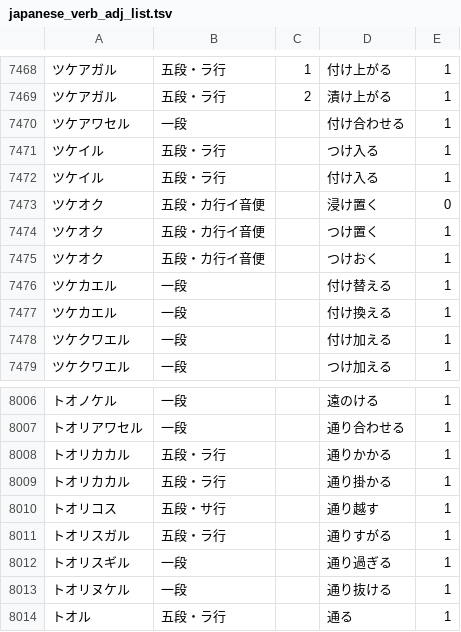
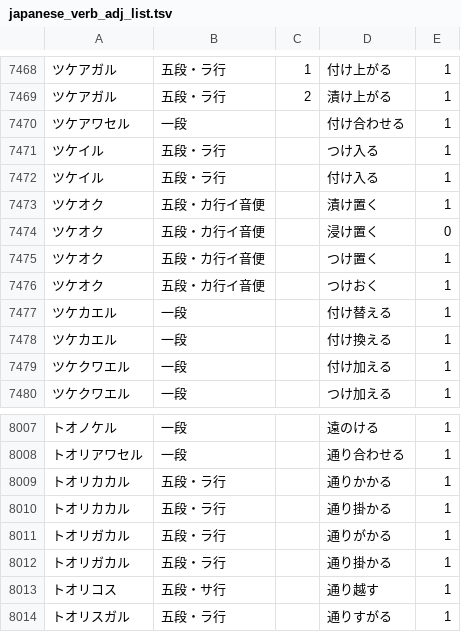
Before and after one commit to hiroshi-manabe/japanese_verb_adj_list, a TSV file: japanese_verb_adj_list.tsv, drawn as a sheet; only a part is shown, gaps mark what is left out; the shorter side is filled out with more unchanged rows; the diff names each change by its address in the sheet, - before the commit and + after, or states it on an @@ line.

Commit message:
Added missing words.

```diff
--- a/japanese_verb_adj_list.tsv
+++ b/japanese_verb_adj_list.tsv
+row 7473: ツケオク | 五段・カ行イ音便 |  | 漬け置く | 1
+row 8011: トオリガカル | 五段・ラ行 |  | 通りがかる | 1
+row 8012: トオリガカル | 五段・ラ行 |  | 通り掛かる | 1
```
